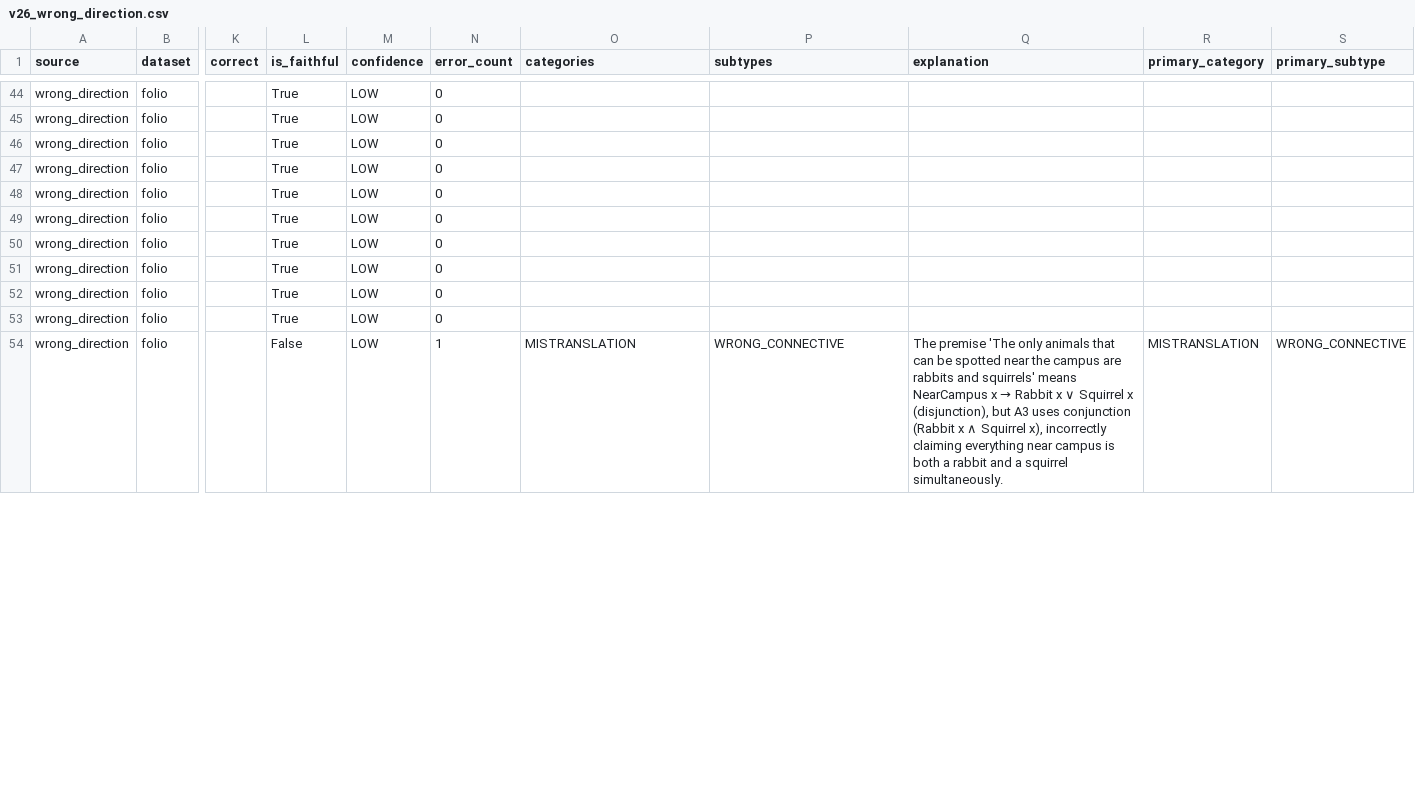
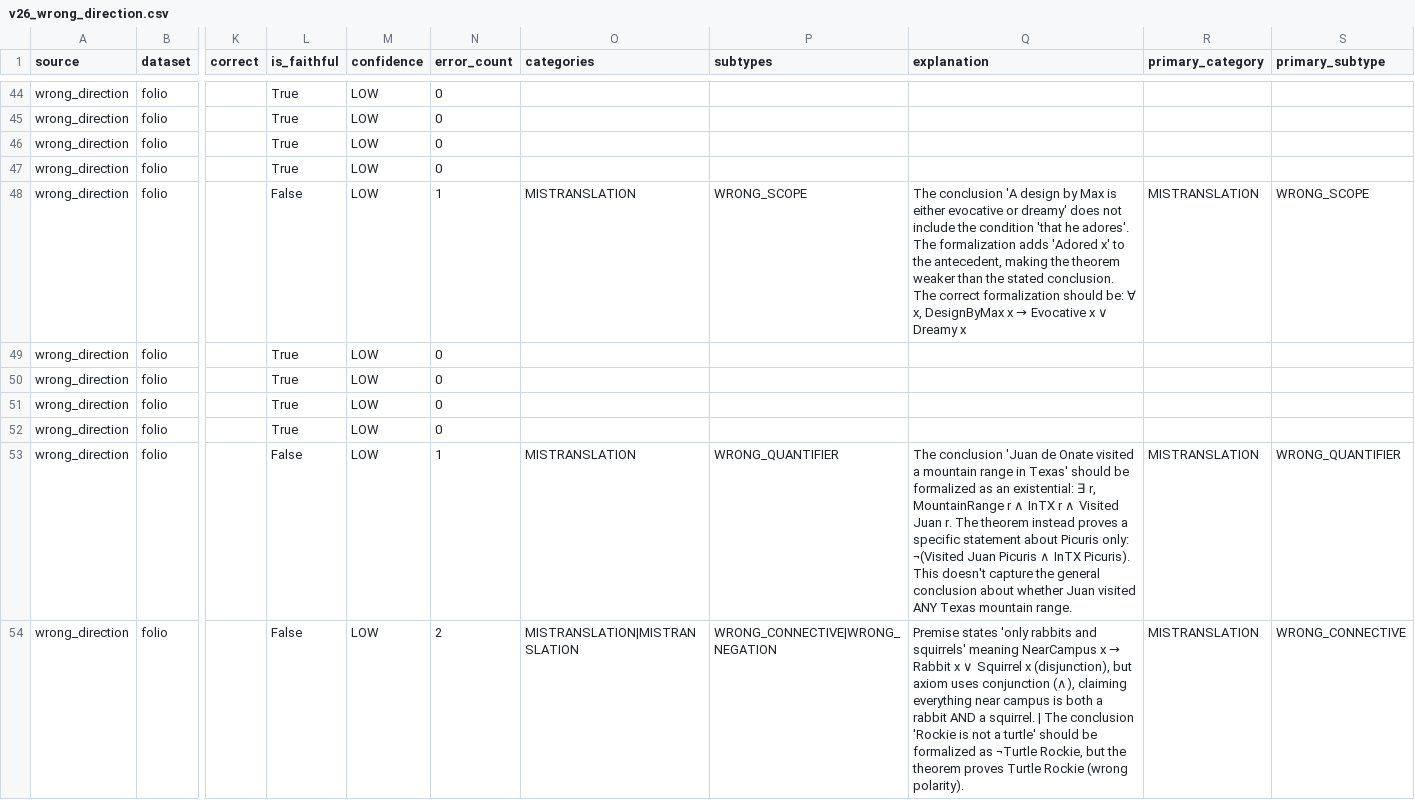
Before and after one commit to koreankiwi99/formalization-gaming, a CSV file: results/llm-as-judge/v26_wrong_direction.csv, drawn as a sheet; only a part is shown, gaps mark what is left out; the diff covers the shown part only; the diff names each change by its address in the sheet, - before the commit and + after, or states it on an @@ line.

```diff
--- a/results/llm-as-judge/v26_wrong_direction.csv
+++ b/results/llm-as-judge/v26_wrong_direction.csv
-L48 (is_faithful): True
+L48 (is_faithful): False
-N48 (error_count): 0
+N48 (error_count): 1
-O48 (categories): (empty)
+O48 (categories): MISTRANSLATION
-P48 (subtypes): (empty)
+P48 (subtypes): WRONG_SCOPE
@@ Q48 (explanation): (empty) → The conclusion 'A design by Max is either evocative or dreamy' does not include the condition 'that he adores'. The formalization adds 'Adored x' to the antecedent, making the theorem weaker than the stated conclusion. The correct formalization should be: ∀ x, DesignByMax x → Evocative x ∨ Dreamy x @@
-R48 (primary_category): (empty)
+R48 (primary_category): MISTRANSLATION
-S48 (primary_subtype): (empty)
+S48 (primary_subtype): WRONG_SCOPE
-L53 (is_faithful): True
+L53 (is_faithful): False
-N53 (error_count): 0
+N53 (error_count): 1
-O53 (categories): (empty)
+O53 (categories): MISTRANSLATION
-P53 (subtypes): (empty)
+P53 (subtypes): WRONG_QUANTIFIER
-Q53 (explanation): (empty)
+Q53 (explanation): The conclusion 'Juan de Onate visited a mountain range in Texas' should be formalized as an existential: ∃ r, MountainRange r ∧ InTX r ∧ Visited Juan r. The theorem instead proves a specific statement about Picuris only: ¬(Visited Juan Picuris ∧ InTX Picuris). This doesn't capture the general conclusion about whether Juan visited ANY Texas mountain range.
-R53 (primary_category): (empty)
+R53 (primary_category): MISTRANSLATION
-S53 (primary_subtype): (empty)
+S53 (primary_subtype): WRONG_QUANTIFIER
-N54 (error_count): 1
+N54 (error_count): 2
-O54 (categories): MISTRANSLATION
+O54 (categories): MISTRANSLATION|MISTRANSLATION
-P54 (subtypes): WRONG_CONNECTIVE
+P54 (subtypes): WRONG_CONNECTIVE|WRONG_NEGATION
@@ Q54 (explanation): The premise 'The only animals that can be spotted near the campus are rabbits and squirrels' means NearCampus x → Rabbit x ∨ Squirrel x (disjunction), but A3 uses conjunction (Rabbit x ∧ Squirrel x), incorrectly claiming everything near campus is both a rabbit and a squirrel simultaneously. → Premise states 'only rabbits and squirrels' meaning NearCampus x → Rabbit x ∨ Squirrel x (disjunction), but axiom uses conjunction (∧), claiming everything near campus is both a rabbit AND a squirrel. | The conclusion 'Rockie is not a turtle' should be formalized as ¬Turtle Rockie, but the theorem proves Turtle Rockie (wrong polarity). @@
```
Also changed, not shown: 111 edited cells elsewhere in this file, results/llm-as-judge/v26_divergent.csv, results/llm-as-judge/v26_fabrication.csv, 2 other files.
